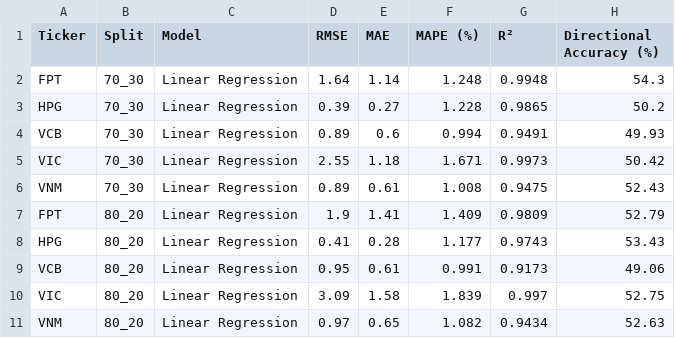
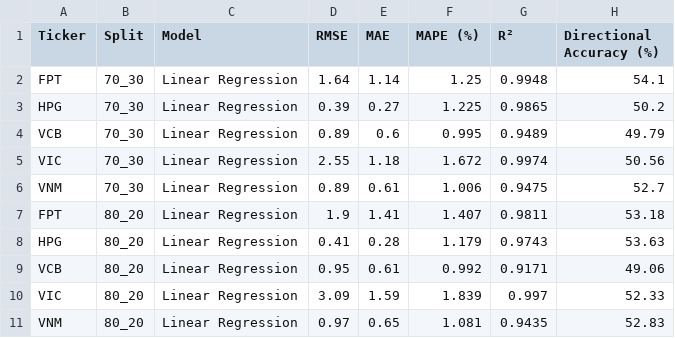
Before and after one commit to PhongNguyenTrung/stock-time-series, a CSV file: docs/data/linear_regression_metrics.csv, drawn as a sheet.

```diff
--- a/docs/data/linear_regression_metrics.csv
+++ b/docs/data/linear_regression_metrics.csv
@@ -1,11 +1,11 @@
 Ticker,Split,Model,RMSE,MAE,MAPE (%),R²,Directional Accuracy (%)
-FPT,70_30,Linear Regression,1.64,1.14,1.248,0.9948,54.3
-HPG,70_30,Linear Regression,0.39,0.27,1.228,0.9865,50.2
-VCB,70_30,Linear Regression,0.89,0.6,0.994,0.9491,49.93
-VIC,70_30,Linear Regression,2.55,1.18,1.671,0.9973,50.42
-VNM,70_30,Linear Regression,0.89,0.61,1.008,0.9475,52.43
-FPT,80_20,Linear Regression,1.9,1.41,1.409,0.9809,52.79
-HPG,80_20,Linear Regression,0.41,0.28,1.177,0.9743,53.43
-VCB,80_20,Linear Regression,0.95,0.61,0.991,0.9173,49.06
-VIC,80_20,Linear Regression,3.09,1.58,1.839,0.997,52.75
-VNM,80_20,Linear Regression,0.97,0.65,1.082,0.9434,52.63
+FPT,70_30,Linear Regression,1.64,1.14,1.25,0.9948,54.1
+HPG,70_30,Linear Regression,0.39,0.27,1.225,0.9865,50.2
+VCB,70_30,Linear Regression,0.89,0.6,0.995,0.9489,49.79
+VIC,70_30,Linear Regression,2.55,1.18,1.672,0.9974,50.56
+VNM,70_30,Linear Regression,0.89,0.61,1.006,0.9475,52.7
+FPT,80_20,Linear Regression,1.9,1.41,1.407,0.9811,53.18
+HPG,80_20,Linear Regression,0.41,0.28,1.179,0.9743,53.63
+VCB,80_20,Linear Regression,0.95,0.61,0.992,0.9171,49.06
+VIC,80_20,Linear Regression,3.09,1.59,1.839,0.997,52.33
+VNM,80_20,Linear Regression,0.97,0.65,1.081,0.9435,52.83
```
Also changed, not shown: docs/data/linear_regression_predictions.csv, results/comparison/chapter5_walkforward_per_fold.csv, 20 other files.
